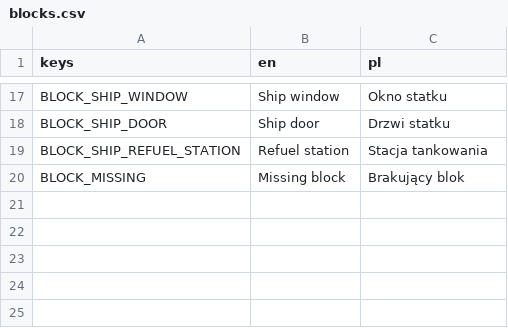
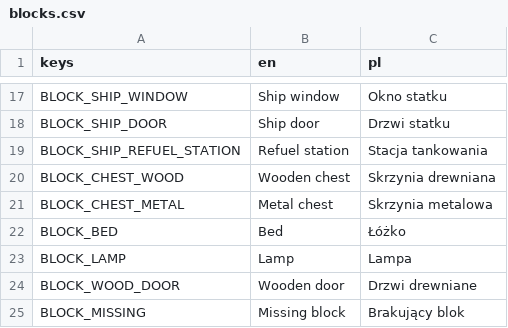
Before and after one commit to Dismonder/horyzont, a CSV file: game/locale/blocks.csv, drawn as a sheet; only a part is shown, gaps mark what is left out.

```diff
--- a/game/locale/blocks.csv
+++ b/game/locale/blocks.csv
@@ -19,2 +19,7 @@ BLOCK_SHIP_DOOR,Ship door,Drzwi statku
 BLOCK_SHIP_REFUEL_STATION,Refuel station,Stacja tankowania
+BLOCK_CHEST_WOOD,Wooden chest,Skrzynia drewniana
+BLOCK_CHEST_METAL,Metal chest,Skrzynia metalowa
+BLOCK_BED,Bed,Łóżko
+BLOCK_LAMP,Lamp,Lampa
+BLOCK_WOOD_DOOR,Wooden door,Drzwi drewniane
 BLOCK_MISSING,Missing block,Brakujący blok
```
Also changed, not shown: 4 other files.
